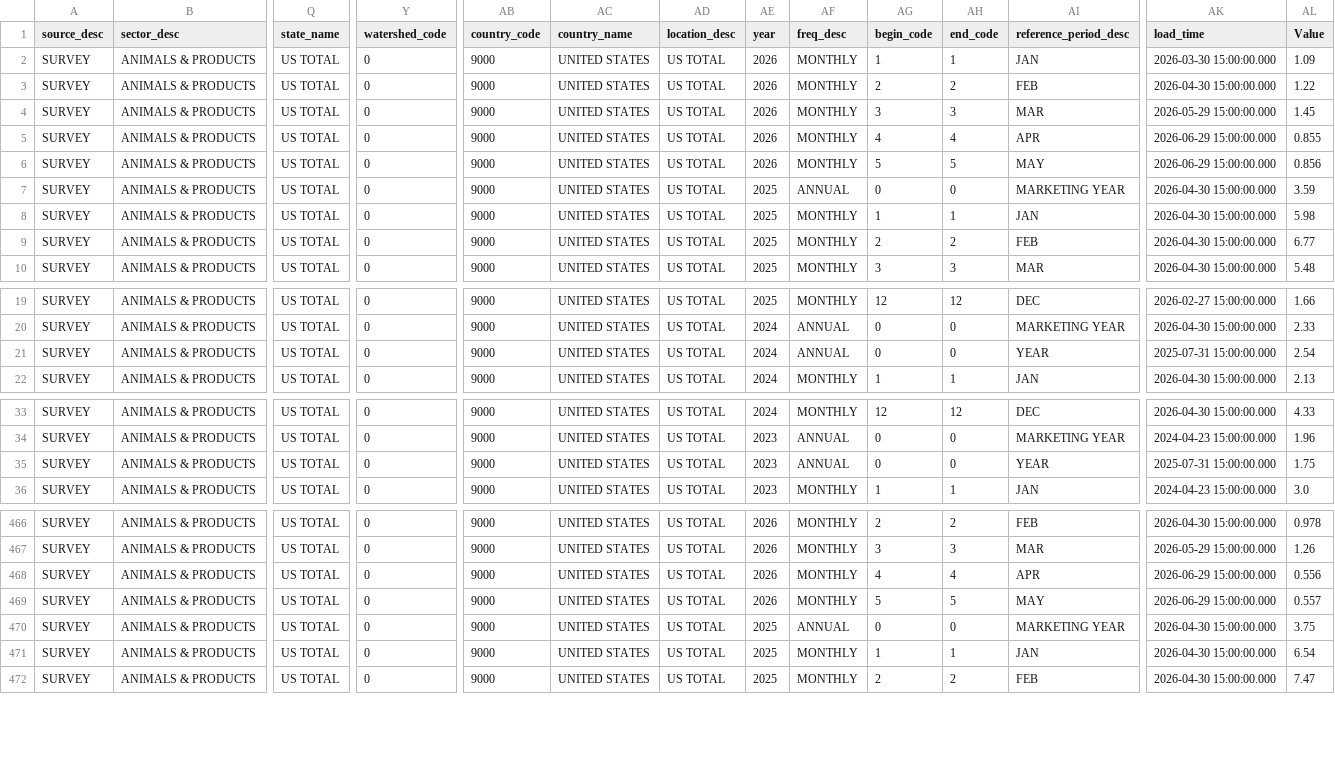
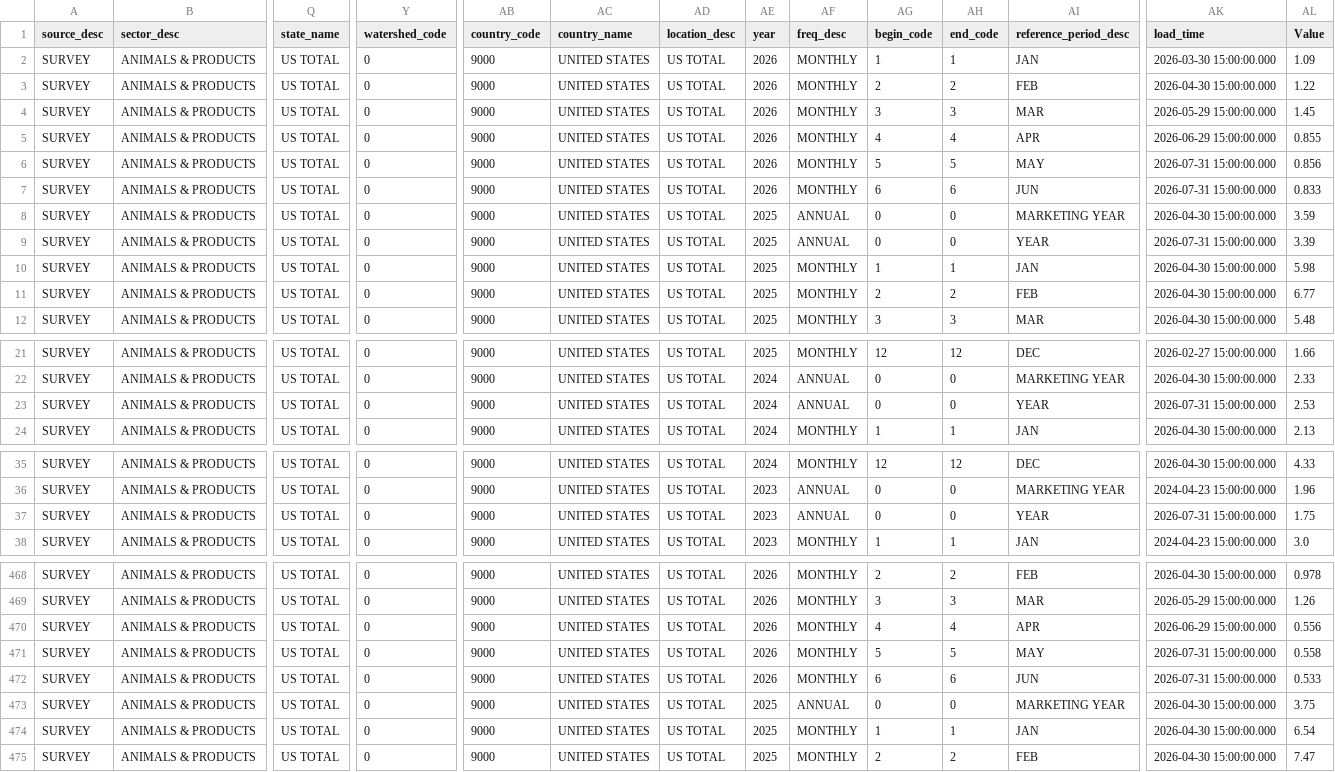
Before and after one commit to Chrisguo2000/global-agri-data-monitor, a CSV file: data/raw/eggs_price.csv, drawn as a sheet; only a part is shown, gaps mark what is left out; addresses are those after the commit; rows hold the shown columns only; the diff names each change by its address in the sheet, - before the commit and + after, or states it on an @@ line.

```diff
--- a/data/raw/eggs_price.csv
+++ b/data/raw/eggs_price.csv
-AK6 (load_time): 2026-06-29 15:00:00.000
+AK6 (load_time): 2026-07-31 15:00:00.000
+row 7: SURVEY | ANIMALS & PRODUCTS | US TOTAL | 0 | 9000 | UNITED STATES | US TOTAL | 2026 | MONTHLY | 6 | 6 | JUN | 2026-07-31 15:00:00.000 | 0.833
+row 9: SURVEY | ANIMALS & PRODUCTS | US TOTAL | 0 | 9000 | UNITED STATES | US TOTAL | 2025 | ANNUAL | 0 | 0 | YEAR | 2026-07-31 15:00:00.000 | 3.39
-AK23 (load_time): 2025-07-31 15:00:00.000
+AK23 (load_time): 2026-07-31 15:00:00.000
-AL23 (Value): 2.54
+AL23 (Value): 2.53
-AK37 (load_time): 2025-07-31 15:00:00.000
+AK37 (load_time): 2026-07-31 15:00:00.000
-AK471 (load_time): 2026-06-29 15:00:00.000
+AK471 (load_time): 2026-07-31 15:00:00.000
-AL471 (Value): 0.557
+AL471 (Value): 0.558
+row 472: SURVEY | ANIMALS & PRODUCTS | US TOTAL | 0 | 9000 | UNITED STATES | US TOTAL | 2026 | MONTHLY | 6 | 6 | JUN | 2026-07-31 15:00:00.000 | 0.533
```
Also changed, not shown: data/raw/chickens_price.csv, data/raw/corn_price.csv, 9 other files.
